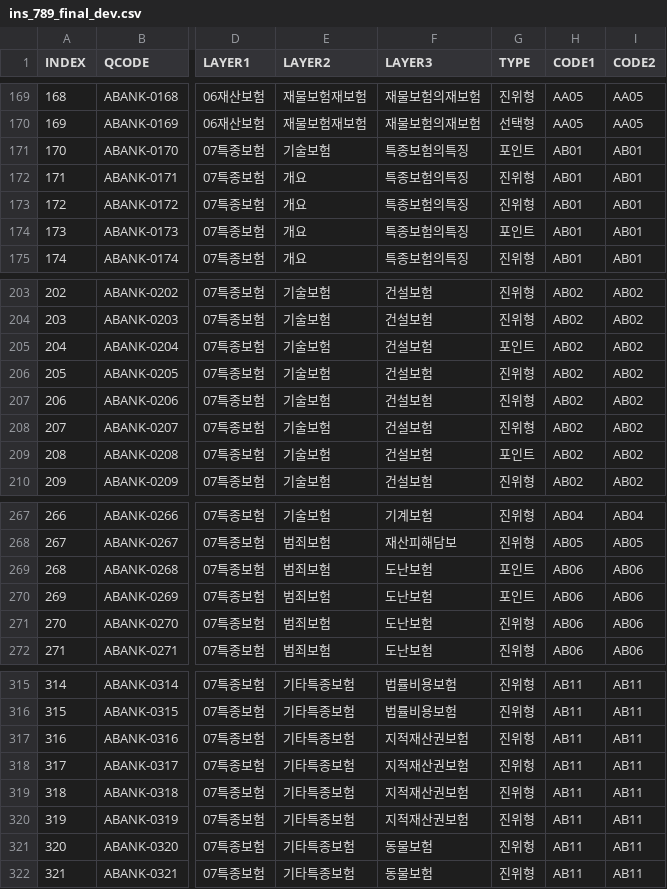
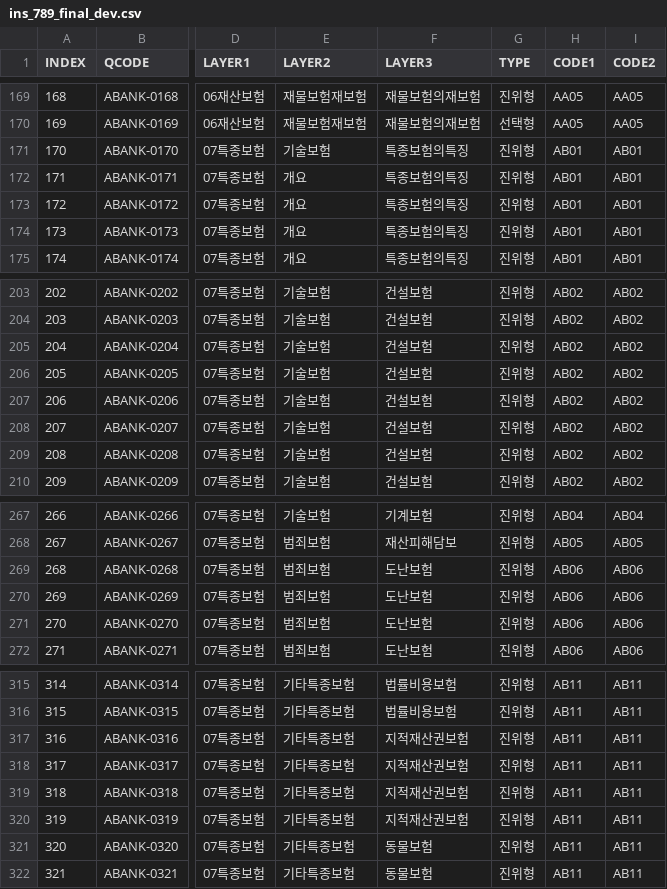
Before and after one commit to allipceo/AICU, a CSV file: ins_789_final_dev.csv, drawn as a sheet; only a part is shown, gaps mark what is left out; the diff covers the shown part only; the diff names each change by its address in the sheet, - before the commit and + after, or states it on an @@ line.

```diff
--- a/ins_789_final_dev.csv
+++ b/ins_789_final_dev.csv
-G171 (TYPE): 포인트
+G171 (TYPE): 진위형
-G174 (TYPE): 포인트
+G174 (TYPE): 진위형
-G205 (TYPE): 포인트
+G205 (TYPE): 진위형
-G209 (TYPE): 포인트
+G209 (TYPE): 진위형
-G269:G270 (TYPE): 포인트
+G269:G270 (TYPE): 진위형
-G317:G318 (TYPE): 진위헝
+G317:G318 (TYPE): 진위형
-G321 (TYPE): 진위헝
+G321 (TYPE): 진위형
```
Also changed, not shown: 33 edited cells elsewhere in this file, 1 other file.
